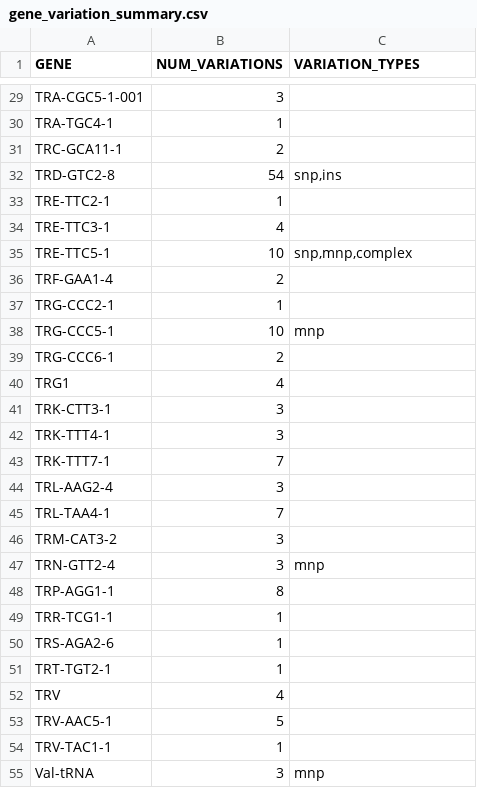
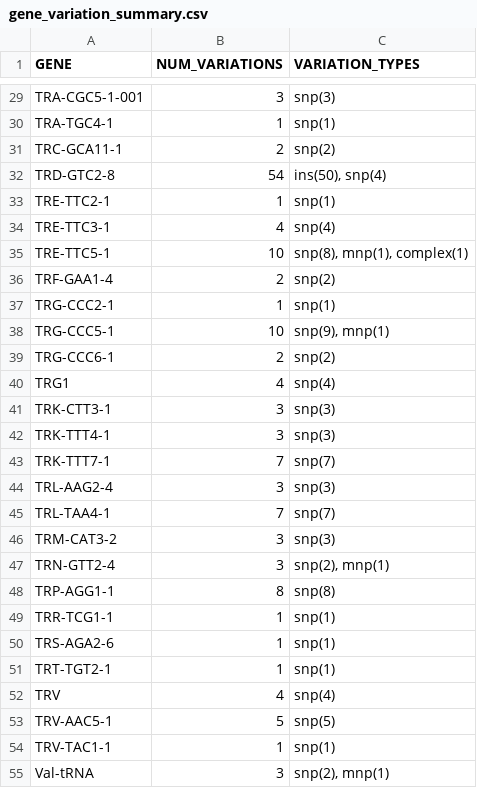
Before and after one commit to NadiaPrasetyo/ncRNA_SNP_density, a CSV file: results/gene_variation_summary.csv, drawn as a sheet; only a part is shown, gaps mark what is left out; the diff covers the shown part only; the diff names each change by its address in the sheet, - before the commit and + after, or states it on an @@ line.

```diff
--- a/results/gene_variation_summary.csv
+++ b/results/gene_variation_summary.csv
-C29 (VARIATION_TYPES): (empty)
+C29 (VARIATION_TYPES): snp(3)
-C30 (VARIATION_TYPES): (empty)
+C30 (VARIATION_TYPES): snp(1)
-C31 (VARIATION_TYPES): (empty)
+C31 (VARIATION_TYPES): snp(2)
-C32 (VARIATION_TYPES): snp,ins
+C32 (VARIATION_TYPES): ins(50), snp(4)
-C33 (VARIATION_TYPES): (empty)
+C33 (VARIATION_TYPES): snp(1)
-C34 (VARIATION_TYPES): (empty)
+C34 (VARIATION_TYPES): snp(4)
-C35 (VARIATION_TYPES): snp,mnp,complex
+C35 (VARIATION_TYPES): snp(8), mnp(1), complex(1)
-C36 (VARIATION_TYPES): (empty)
+C36 (VARIATION_TYPES): snp(2)
-C37 (VARIATION_TYPES): (empty)
+C37 (VARIATION_TYPES): snp(1)
-C38 (VARIATION_TYPES): mnp
+C38 (VARIATION_TYPES): snp(9), mnp(1)
-C39 (VARIATION_TYPES): (empty)
+C39 (VARIATION_TYPES): snp(2)
-C40 (VARIATION_TYPES): (empty)
+C40 (VARIATION_TYPES): snp(4)
-C41:C42 (VARIATION_TYPES): (empty)
+C41:C42 (VARIATION_TYPES): snp(3)
-C43 (VARIATION_TYPES): (empty)
+C43 (VARIATION_TYPES): snp(7)
-C44 (VARIATION_TYPES): (empty)
+C44 (VARIATION_TYPES): snp(3)
-C45 (VARIATION_TYPES): (empty)
+C45 (VARIATION_TYPES): snp(7)
-C46 (VARIATION_TYPES): (empty)
+C46 (VARIATION_TYPES): snp(3)
-C47 (VARIATION_TYPES): mnp
+C47 (VARIATION_TYPES): snp(2), mnp(1)
-C48 (VARIATION_TYPES): (empty)
+C48 (VARIATION_TYPES): snp(8)
-C49:C51 (VARIATION_TYPES): (empty)
+C49:C51 (VARIATION_TYPES): snp(1)
-C52 (VARIATION_TYPES): (empty)
+C52 (VARIATION_TYPES): snp(4)
-C53 (VARIATION_TYPES): (empty)
+C53 (VARIATION_TYPES): snp(5)
-C54 (VARIATION_TYPES): (empty)
+C54 (VARIATION_TYPES): snp(1)
-C55 (VARIATION_TYPES): mnp
+C55 (VARIATION_TYPES): snp(2), mnp(1)
```
Also changed, not shown: 61 edited cells elsewhere in this file, 3 other files.
